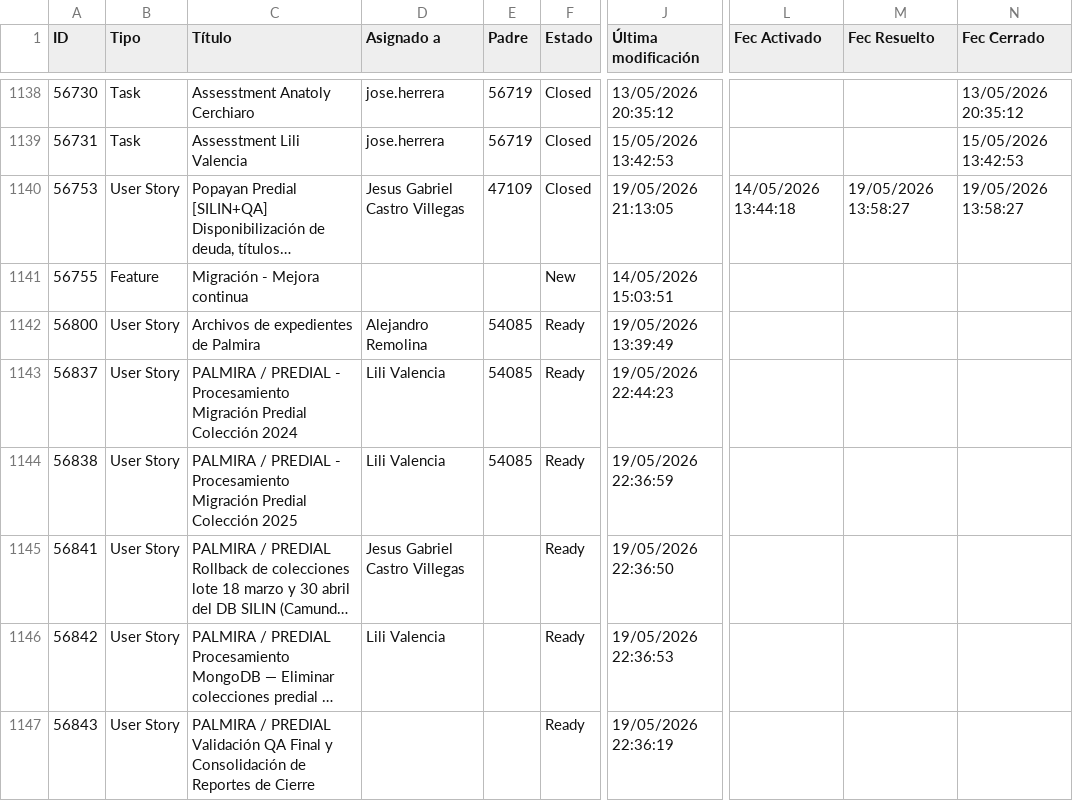
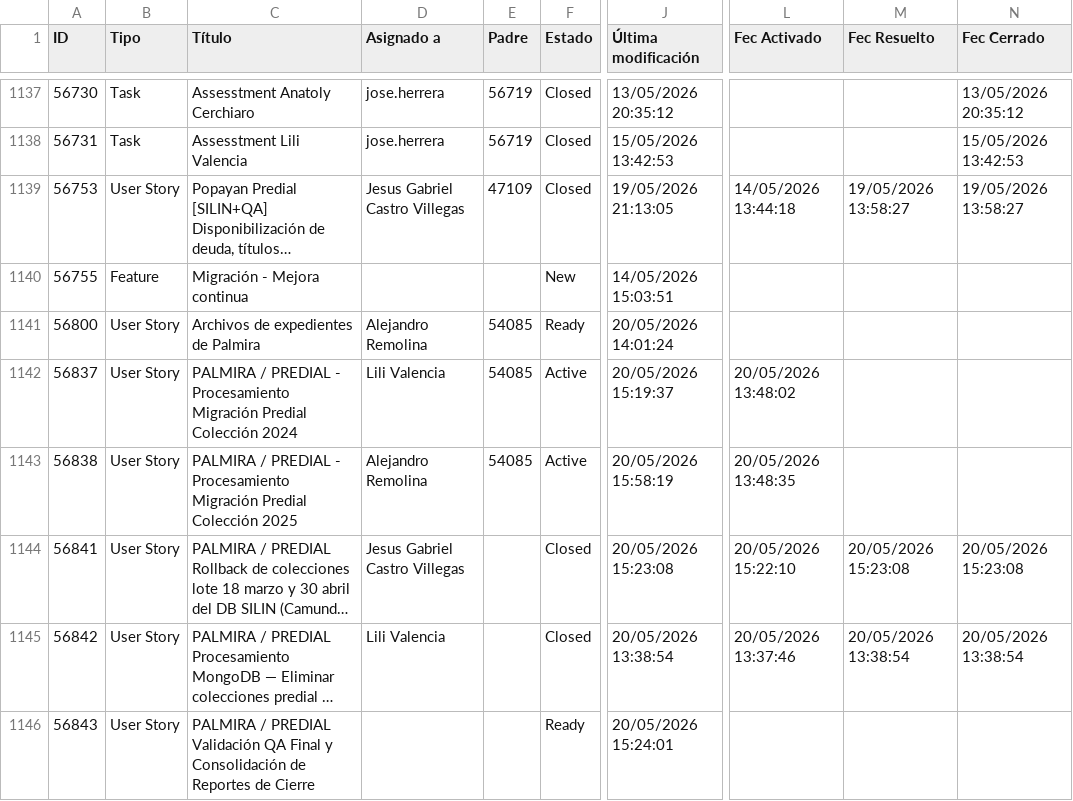
Before and after one commit to alisonfernandau-source/azure-insights-data-, a CSV file: src/data/user_stories.csv, drawn as a sheet; only a part is shown, gaps mark what is left out; long unchanged cells end in …; addresses are those after the commit; the diff covers the shown part only; the diff names each change by its address in the sheet, - before the commit and + after, or states it on an @@ line.

```diff
--- a/src/data/user_stories.csv
+++ b/src/data/user_stories.csv
-J1141 (Última modificación): 19/05/2026 13:39:49
+J1141 (Última modificación): 20/05/2026 14:01:24
-F1142:F1143 (Estado): Ready
+F1142:F1143 (Estado): Active
-J1142 (Última modificación): 19/05/2026 22:44:23
+J1142 (Última modificación): 20/05/2026 15:19:37
-L1142 (Fec Activado): (empty)
+L1142 (Fec Activado): 20/05/2026 13:48:02
-D1143 (Asignado a): Lili Valencia
+D1143 (Asignado a): Alejandro Remolina
-J1143 (Última modificación): 19/05/2026 22:36:59
+J1143 (Última modificación): 20/05/2026 15:58:19
-L1143 (Fec Activado): (empty)
+L1143 (Fec Activado): 20/05/2026 13:48:35
-F1144:F1145 (Estado): Ready
+F1144:F1145 (Estado): Closed
-J1144 (Última modificación): 19/05/2026 22:36:50
+J1144 (Última modificación): 20/05/2026 15:23:08
-L1144 (Fec Activado): (empty)
+L1144 (Fec Activado): 20/05/2026 15:22:10
-M1144 (Fec Resuelto): (empty)
+M1144 (Fec Resuelto): 20/05/2026 15:23:08
-N1144 (Fec Cerrado): (empty)
+N1144 (Fec Cerrado): 20/05/2026 15:23:08
-J1145 (Última modificación): 19/05/2026 22:36:53
+J1145 (Última modificación): 20/05/2026 13:38:54
-L1145 (Fec Activado): (empty)
+L1145 (Fec Activado): 20/05/2026 13:37:46
-M1145 (Fec Resuelto): (empty)
+M1145 (Fec Resuelto): 20/05/2026 13:38:54
-N1145 (Fec Cerrado): (empty)
+N1145 (Fec Cerrado): 20/05/2026 13:38:54
-J1146 (Última modificación): 19/05/2026 22:36:19
+J1146 (Última modificación): 20/05/2026 15:24:01
```
Also changed, not shown: 5 added rows, 1 removed row and 8 edited cells elsewhere in this file, src/data/feature_snapshot_history.csv, 1 other file.
